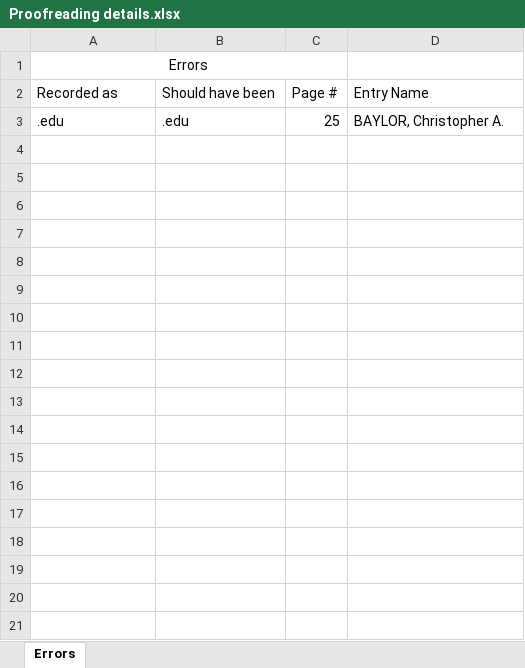
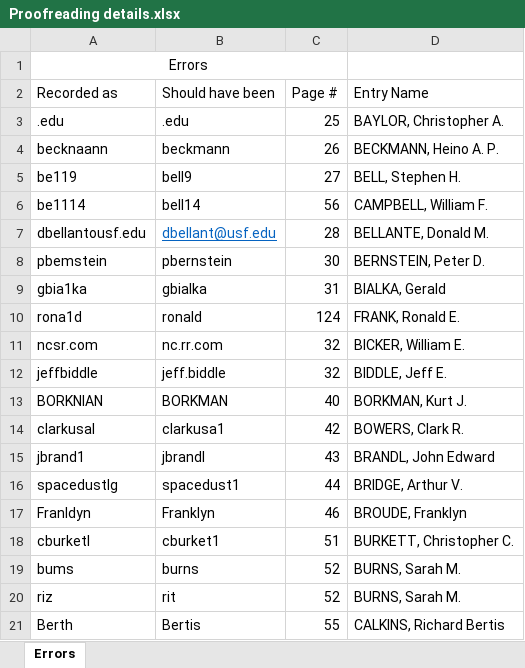
Before and after one commit to Vandivier/data-science-practice, an Excel workbook: js/earhart-fellows/Proofreading details.xlsx, sheet Errors, drawn as a sheet; values as stored, in another font and other column widths than the file's, no borders; the diff names each change by its address in the sheet, - before the commit and + after, or states it on an @@ line.

```diff
--- a/js/earhart-fellows/Proofreading details.xlsx (sheet Errors)
+++ b/js/earhart-fellows/Proofreading details.xlsx (sheet Errors)
+row 4: becknaann | beckmann | 26 | BECKMANN, Heino A. P.
+row 5: be119 | bell9 | 27 | BELL, Stephen H.
+row 6: be1114 | bell14 | 56 | CAMPBELL, William F.
+row 7: dbellantousf.edu | dbellant@usf.edu | 28 | BELLANTE, Donald M.
+row 8: pbemstein | pbernstein | 30 | BERNSTEIN, Peter D.
+row 9: gbia1ka | gbialka | 31 | BIALKA, Gerald
+row 10: rona1d | ronald | 124 | FRANK, Ronald E.
+row 11: ncsr.com | nc.rr.com | 32 | BICKER, William E.
+row 12: jeffbiddle | jeff.biddle | 32 | BIDDLE, Jeff E.
+row 13: BORKNIAN | BORKMAN | 40 | BORKMAN, Kurt J.
+row 14: clarkusal | clarkusa1 | 42 | BOWERS, Clark R.
+row 15: jbrand1 | jbrandl | 43 | BRANDL, John Edward
+row 16: spacedustlg | spacedust1 | 44 | BRIDGE, Arthur V.
+row 17: Franldyn | Franklyn | 46 | BROUDE, Franklyn
+row 18: cburketl | cburket1 | 51 | BURKETT, Christopher C.
+row 19: bums | burns | 52 | BURNS, Sarah M.
+row 20: riz | rit | 52 | BURNS, Sarah M.
+row 21: Berth | Bertis | 55 | CALKINS, Richard Bertis
```
Also changed, not shown: 1 other file.
